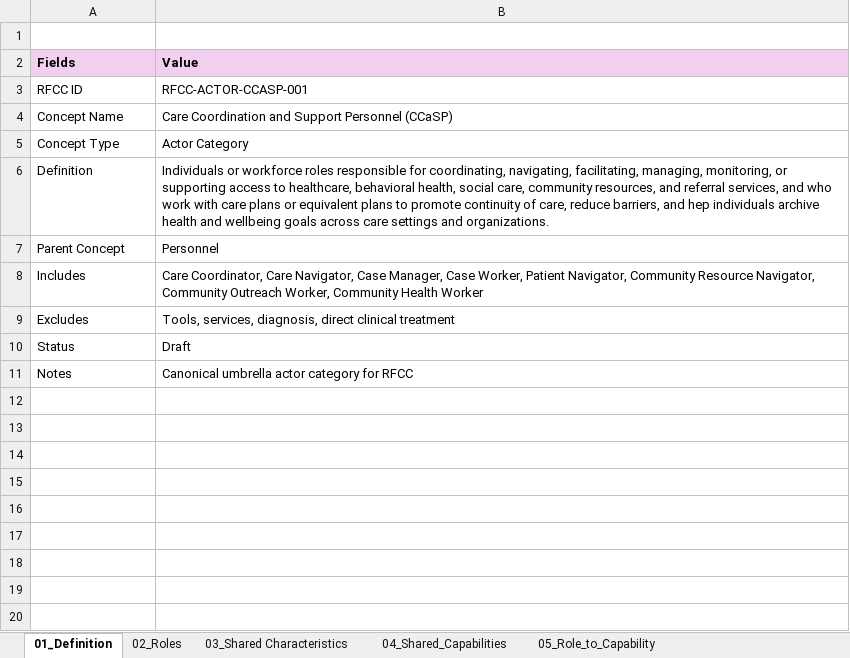
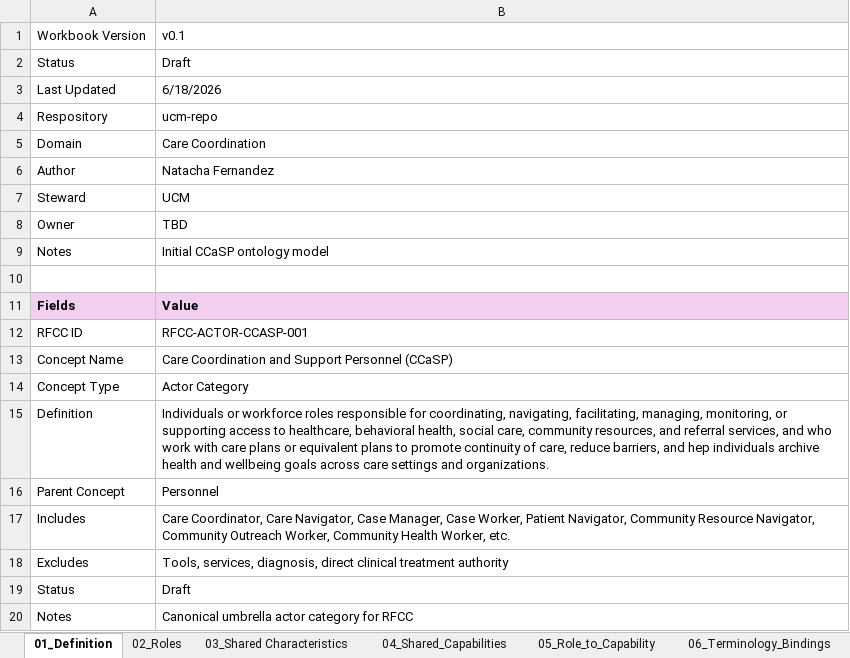
Before and after one commit to NatachaFernandez/ucm, an Excel workbook: ontology/ccasp/RFCC_CCaSP_Model_v0.1.xlsx, sheet 01_Definition, drawn as a sheet; values as stored, in another font and other column widths than the file's, no borders; addresses are those after the commit; the diff names each change by its address in the sheet, - before the commit and + after, or states it on an @@ line.

Commit message:
feat(ccasp): establish ontology workbook structure and terminology binding framework

```diff
--- a/ontology/ccasp/RFCC_CCaSP_Model_v0.1.xlsx (sheet 01_Definition)
+++ b/ontology/ccasp/RFCC_CCaSP_Model_v0.1.xlsx (sheet 01_Definition)
+sheet tab: 06_Terminology_Bindings
+row 1: Workbook Version | v0.1
+row 2: Status | Draft
+row 3: Last Updated | 6/18/2026
+row 4: Respository | ucm-repo
+row 5: Domain | Care Coordination
+row 6: Author | Natacha Fernandez
+row 7: Steward | UCM
+row 8: Owner | TBD
+row 9: Notes | Initial CCaSP ontology model
-B17: …Community Health Worker
+B17: …Community Health Worker, etc.
-B18: …clinical treatment
+B18: …clinical treatment authority
```
Also changed, not shown: sheet 05_Role_to_Capability, sheet 02_Roles, sheet 04_Shared_Capabilities, sheet 03_Shared Characteristics, 1 other file.
